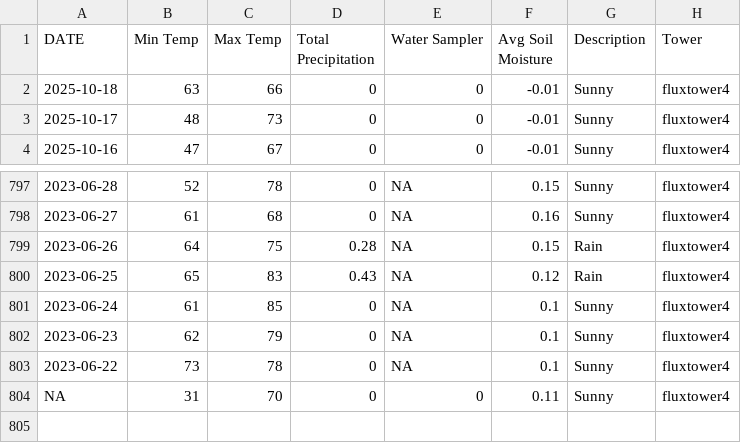
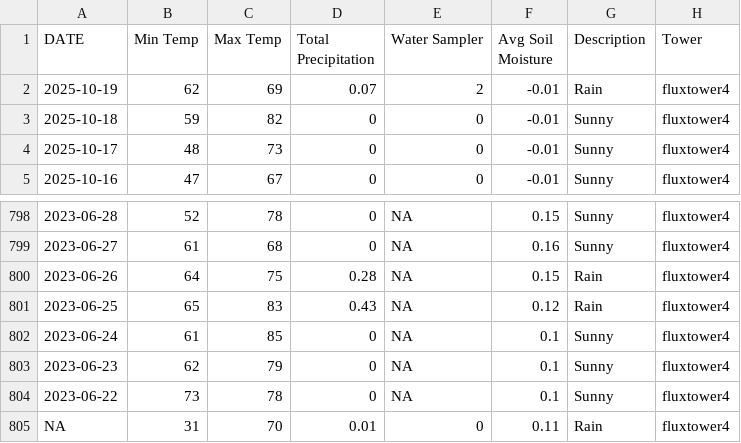
Before and after one commit to kesondrakey/kesondrakey.github.io, a CSV file: files/daily_fluxtower4.csv, drawn as a sheet; only a part is shown, gaps mark what is left out.

```diff
--- a/files/daily_fluxtower4.csv
+++ b/files/daily_fluxtower4.csv
@@ -1,3 +1,4 @@
 DATE,Min Temp,Max Temp,Total Precipitation,Water Sampler,Avg Soil Moisture,Description,Tower
-2025-10-18,63,66,0,0,-0.01,Sunny,fluxtower4
+2025-10-19,62,69,0.07,2,-0.01,Rain,fluxtower4
+2025-10-18,59,82,0,0,-0.01,Sunny,fluxtower4
 2025-10-17,48,73,0,0,-0.01,Sunny,fluxtower4
@@ -803,2 +804,2 @@ DATE,Min Temp,Max Temp,Total Precipitation,Water Sampler,Avg Soil Moisture,Descr
 2023-06-22,73,78,0,NA,0.1,Sunny,fluxtower4
-NA,31,70,0,0,0.11,Sunny,fluxtower4
+NA,31,70,0.01,0,0.11,Rain,fluxtower4
```
Also changed, not shown: files/daily_fluxtower1.csv, files/daily_fluxtower2.csv, 21 other files.
